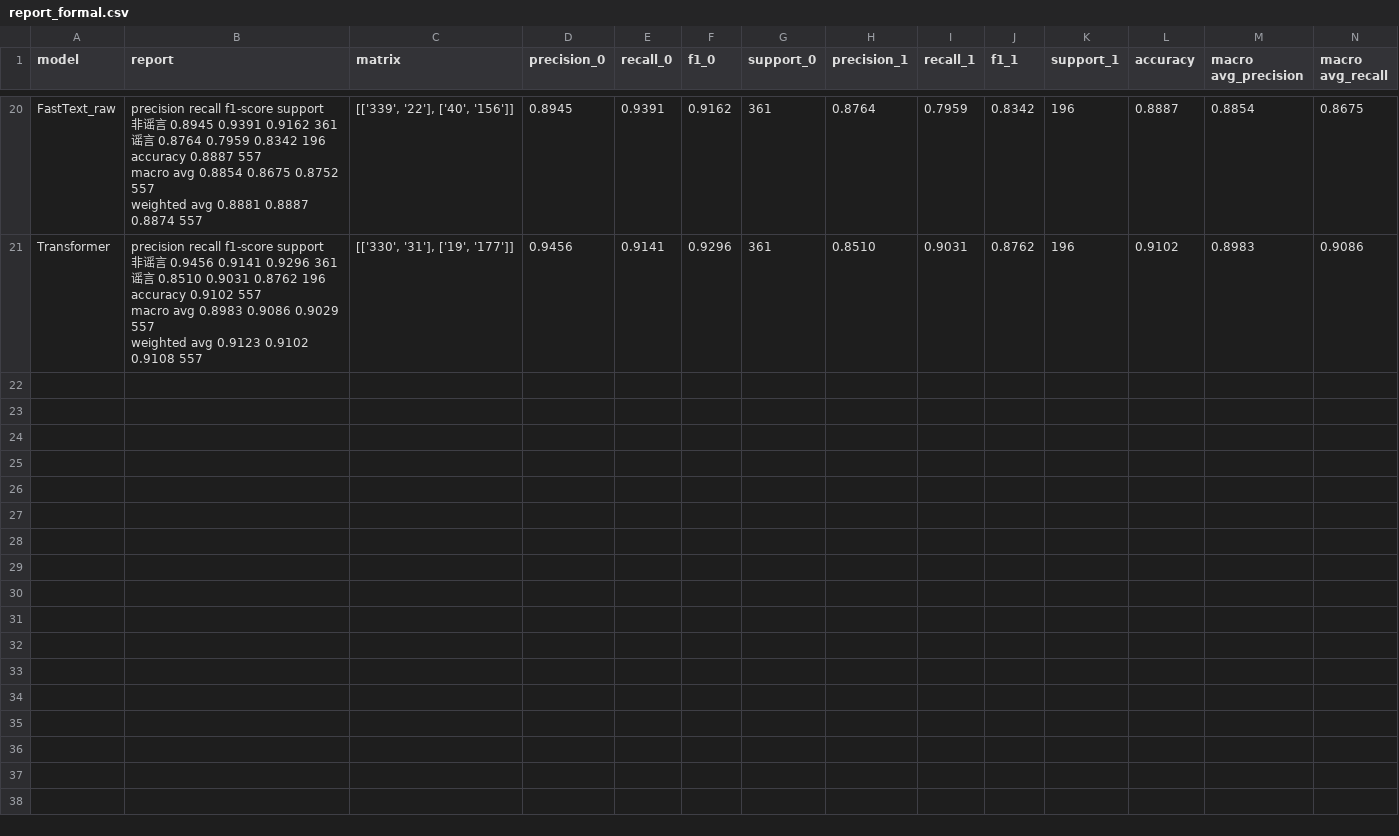
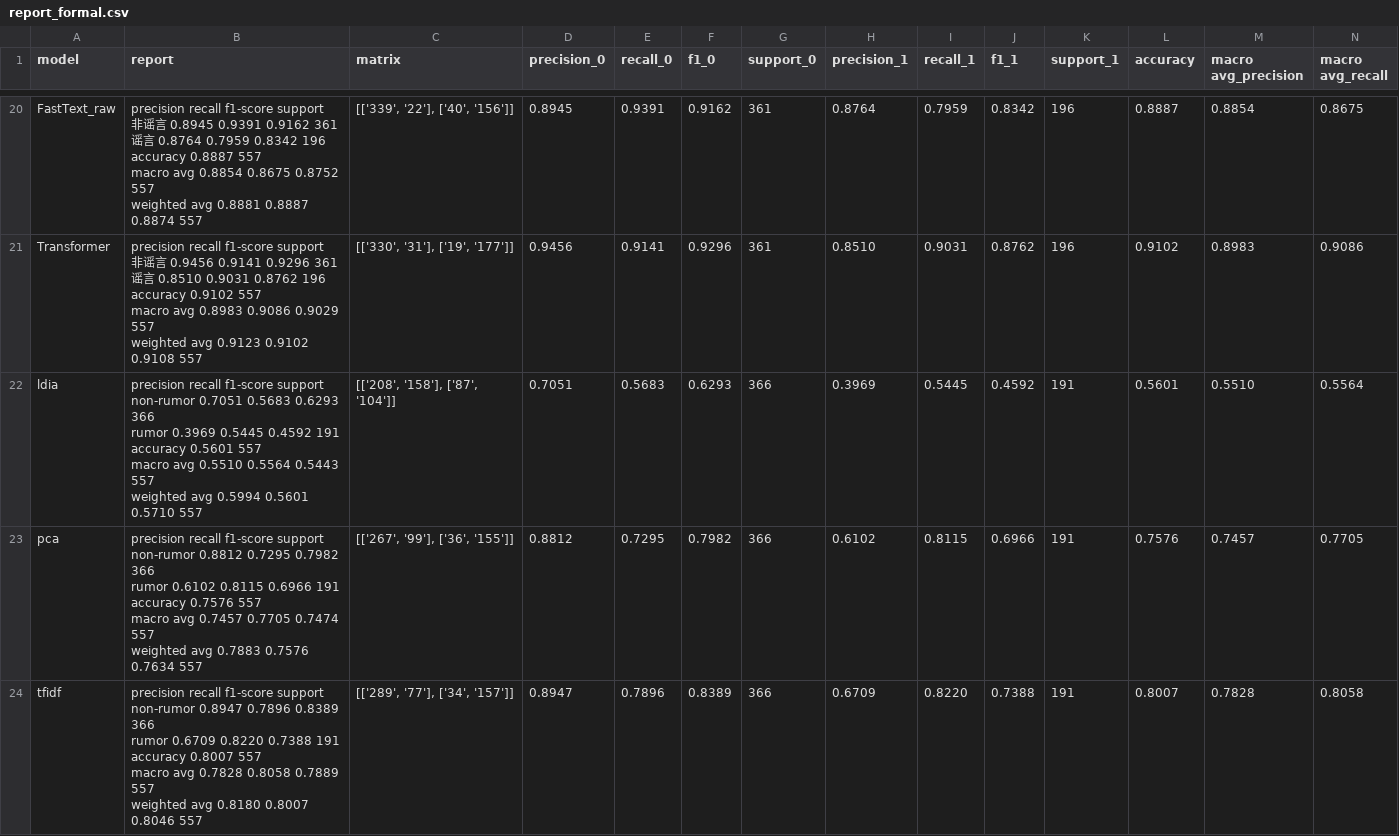
Before and after one commit to seydlitz2185/rumorDetection, a CSV file: report_csv/report_formal.csv, drawn as a sheet; only a part is shown, gaps mark what is left out; rows hold the shown columns only; ↵ is a line break in a cell; the diff names each change by its address in the sheet, - before the commit and + after, or states it on an @@ line.

Commit message:
Update report

```diff
--- a/report_csv/report_formal.csv
+++ b/report_csv/report_formal.csv
+row 22: ldia | precision recall f1-score support ↵ non-rumor 0.7051 0.5683 0.6293 366 ↵ rumor 0.3969 0.5445 0.4592 191 ↵ accuracy 0.5601 557 ↵ macro avg 0.5510 0.5564 0.5443 557 ↵ weighted avg 0.5994 0.5601 0.5710 557 | [['208', '158'], ['87', '104']] | 0.7051 | 0.5683 | 0.6293 | 366 | 0.3969 | 0.5445 | 0.4592 | 191 | 0.5601 | 0.5510 | 0.5564
+row 23: pca | precision recall f1-score support ↵ non-rumor 0.8812 0.7295 0.7982 366 ↵ rumor 0.6102 0.8115 0.6966 191 ↵ accuracy 0.7576 557 ↵ macro avg 0.7457 0.7705 0.7474 557 ↵ weighted avg 0.7883 0.7576 0.7634 557 | [['267', '99'], ['36', '155']] | 0.8812 | 0.7295 | 0.7982 | 366 | 0.6102 | 0.8115 | 0.6966 | 191 | 0.7576 | 0.7457 | 0.7705
+row 24: tfidf | precision recall f1-score support ↵ non-rumor 0.8947 0.7896 0.8389 366 ↵ rumor 0.6709 0.8220 0.7388 191 ↵ accuracy 0.8007 557 ↵ macro avg 0.7828 0.8058 0.7889 557 ↵ weighted avg 0.8180 0.8007 0.8046 557 | [['289', '77'], ['34', '157']] | 0.8947 | 0.7896 | 0.8389 | 366 | 0.6709 | 0.8220 | 0.7388 | 191 | 0.8007 | 0.7828 | 0.8058
```
Also changed, not shown: 13 other files.
